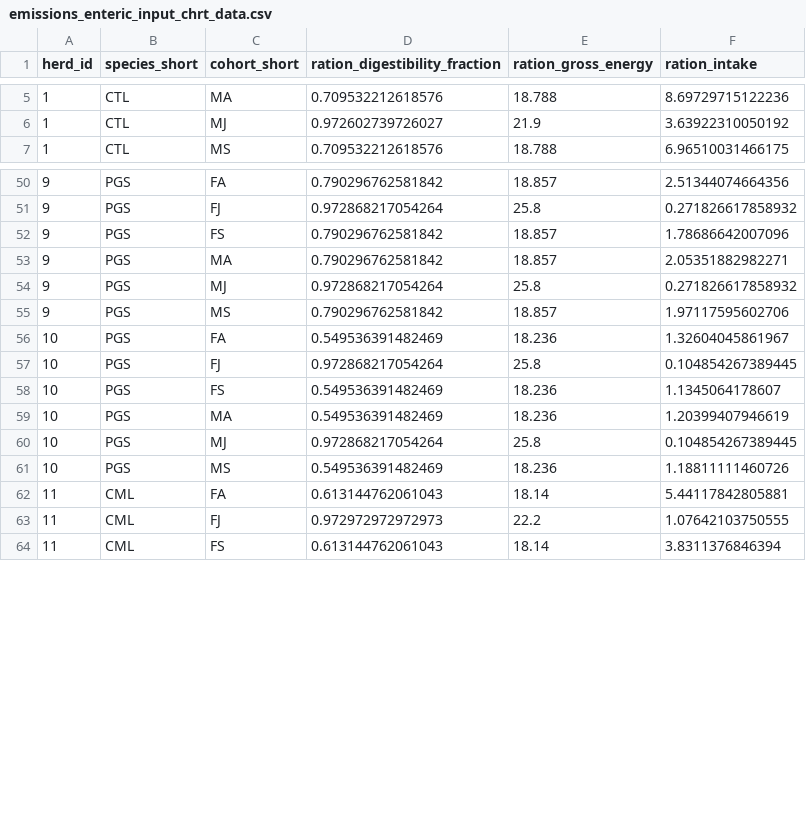
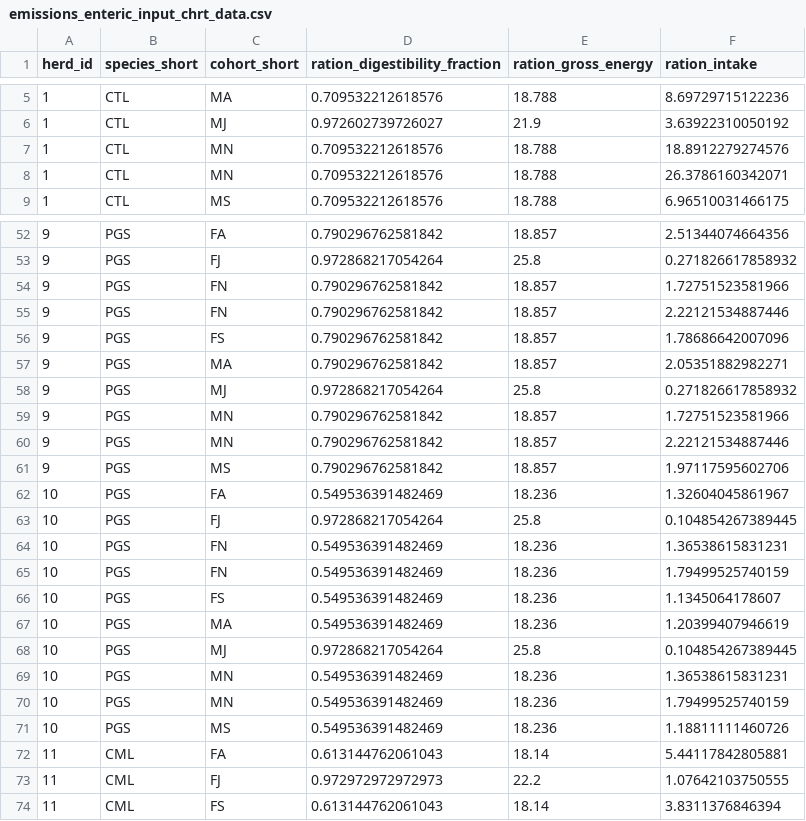
Before and after one commit to un-fao/GLEAM, a CSV file: inst/extdata/run_modules_examples/emissions_enteric_input_chrt_data.csv, drawn as a sheet; only a part is shown, gaps mark what is left out; the diff names each change by its address in the sheet, - before the commit and + after, or states it on an @@ line.

```diff
--- a/inst/extdata/run_modules_examples/emissions_enteric_input_chrt_data.csv
+++ b/inst/extdata/run_modules_examples/emissions_enteric_input_chrt_data.csv
+row 7: 1 | CTL | MN | 0.709532212618576 | 18.788 | 18.8912279274576
+row 8: 1 | CTL | MN | 0.709532212618576 | 18.788 | 26.3786160342071
+row 54: 9 | PGS | FN | 0.790296762581842 | 18.857 | 1.72751523581966
+row 55: 9 | PGS | FN | 0.790296762581842 | 18.857 | 2.22121534887446
+row 59: 9 | PGS | MN | 0.790296762581842 | 18.857 | 1.72751523581966
+row 60: 9 | PGS | MN | 0.790296762581842 | 18.857 | 2.22121534887446
+row 64: 10 | PGS | FN | 0.549536391482469 | 18.236 | 1.36538615831231
+row 65: 10 | PGS | FN | 0.549536391482469 | 18.236 | 1.79499525740159
+row 69: 10 | PGS | MN | 0.549536391482469 | 18.236 | 1.36538615831231
+row 70: 10 | PGS | MN | 0.549536391482469 | 18.236 | 1.79499525740159
```
Also changed, not shown: inst/extdata/run_gleam_examples/manure_management_system_fraction.csv, inst/extdata/run_modules_examples/aggregation_allocation_input_data.csv, 26 other files.
